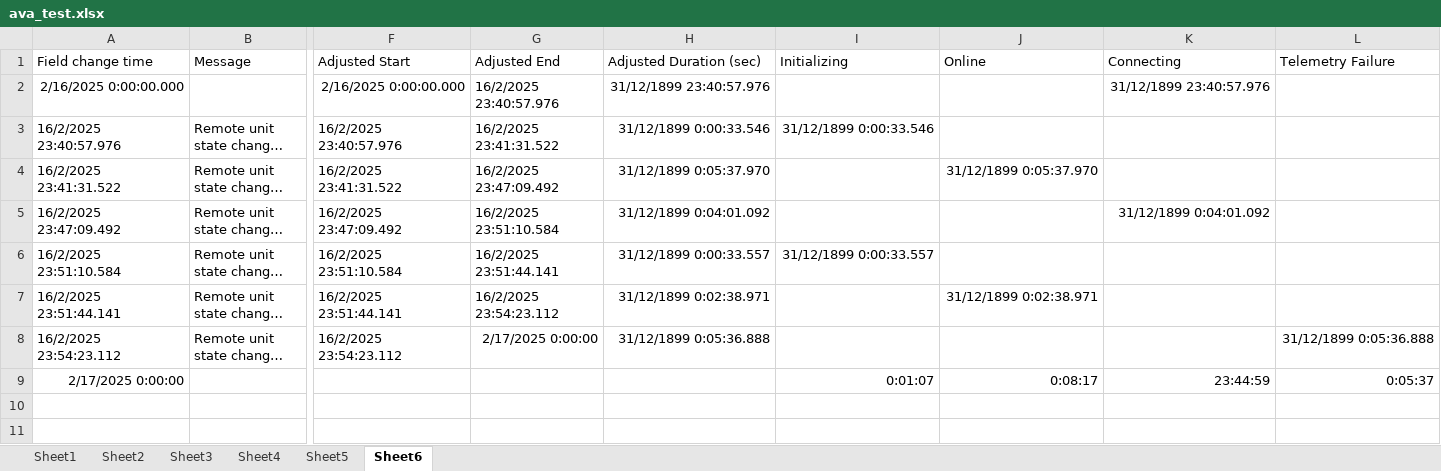
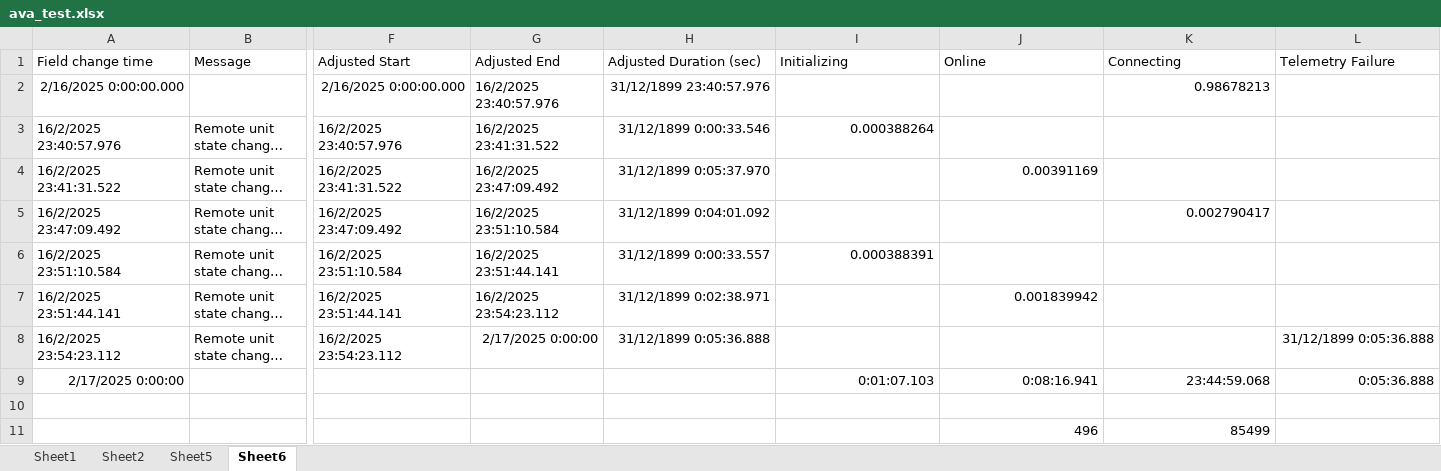
Before and after one commit to kuarm/scada, an Excel workbook: ava/ava_test.xlsx, sheet Sheet6, drawn as a sheet; only a part is shown, gaps mark what is left out; long unchanged cells end in …; values as stored, in another font and other column widths than the file's, no borders; rows hold the shown columns only; the diff names each change by its address in the sheet, - before the commit and + after, or states it on an @@ line.

```diff
--- a/ava/ava_test.xlsx (sheet Sheet6)
+++ b/ava/ava_test.xlsx (sheet Sheet6)
-sheet tab: Sheet3
-sheet tab: Sheet4
-K2 (Connecting): 31/12/1899 23:40:57.976
+K2 (Connecting): 0.98678213
-I3 (Initializing): 31/12/1899 0:00:33.546
+I3 (Initializing): 0.000388264
-J4 (Online): 31/12/1899 0:05:37.970
+J4 (Online): 0.00391169
-K5 (Connecting): 31/12/1899 0:04:01.092
+K5 (Connecting): 0.002790417
-I6 (Initializing): 31/12/1899 0:00:33.557
+I6 (Initializing): 0.000388391
-J7 (Online): 31/12/1899 0:02:38.971
+J7 (Online): 0.001839942
-I9 (Initializing): 0:01:07
+I9 (Initializing): 0:01:07.103
-J9 (Online): 0:08:17
+J9 (Online): 0:08:16.941
-K9 (Connecting): 23:44:59
+K9 (Connecting): 23:44:59.068
-L9 (Telemetry Failure): 0:05:37
+L9 (Telemetry Failure): 0:05:36.888
+row 10: (empty)
+row 11:  |  |  |  |  |  | 496 | 85499
```
Also changed, not shown: sheet Sheet5, 2 other files.
